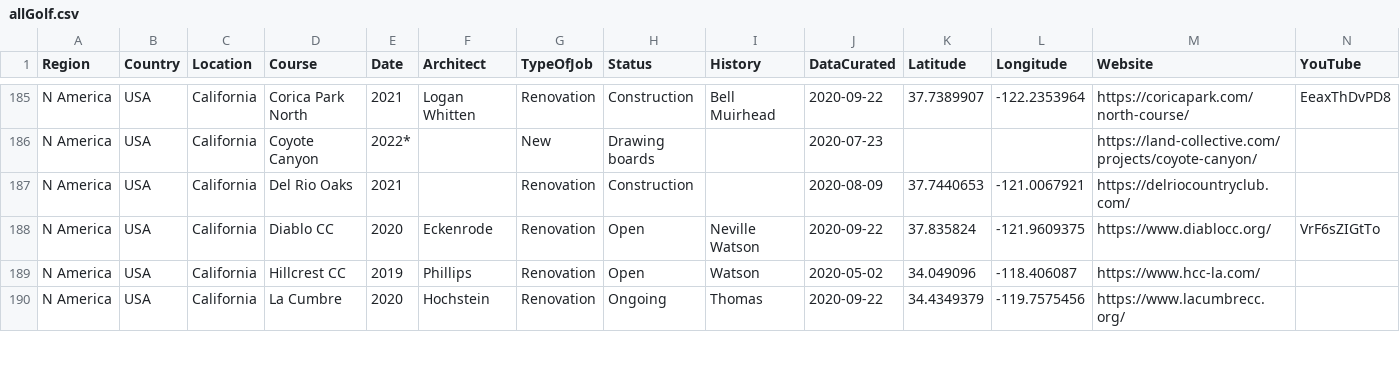
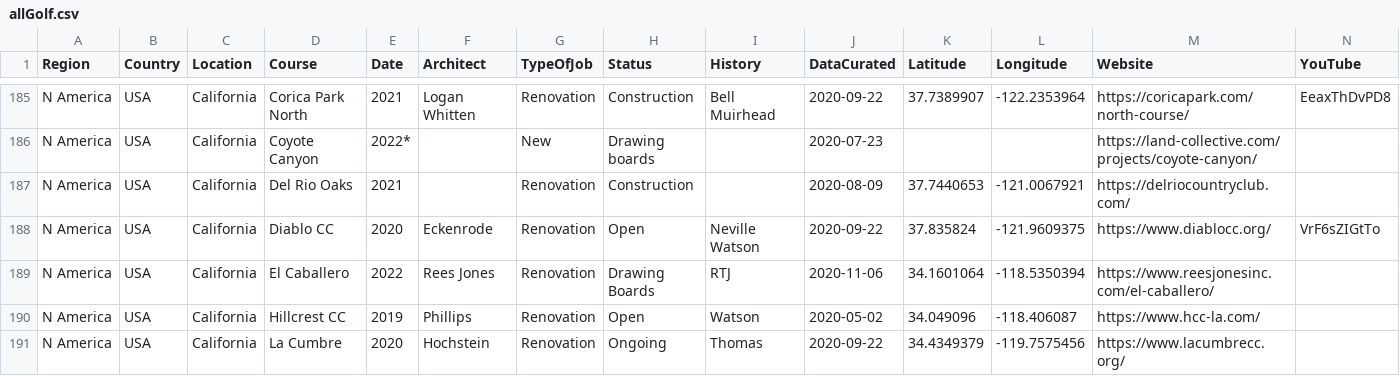
Before and after one commit to thomasvbrown/fescue.github.io, a CSV file: _data/allGolf.csv, drawn as a sheet; only a part is shown, gaps mark what is left out; rows hold the shown columns only; the diff covers the shown part only; the diff names each change by its address in the sheet, - before the commit and + after, or states it on an @@ line.

```diff
--- a/_data/allGolf.csv
+++ b/_data/allGolf.csv
+row 189: N America | USA | California | El Caballero | 2022 | Rees Jones | Renovation | Drawing Boards | RTJ | 2020-11-06 | 34.1601064 | -118.5350394 | https://www.reesjonesinc.com/el-caballero/
```
Also changed, not shown: 12 edited cells elsewhere in this file.
